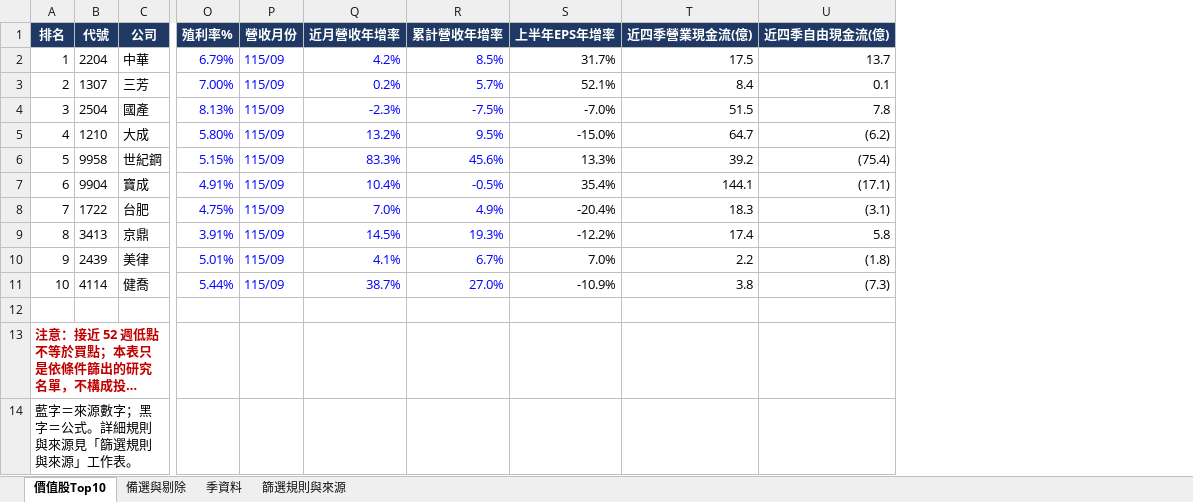
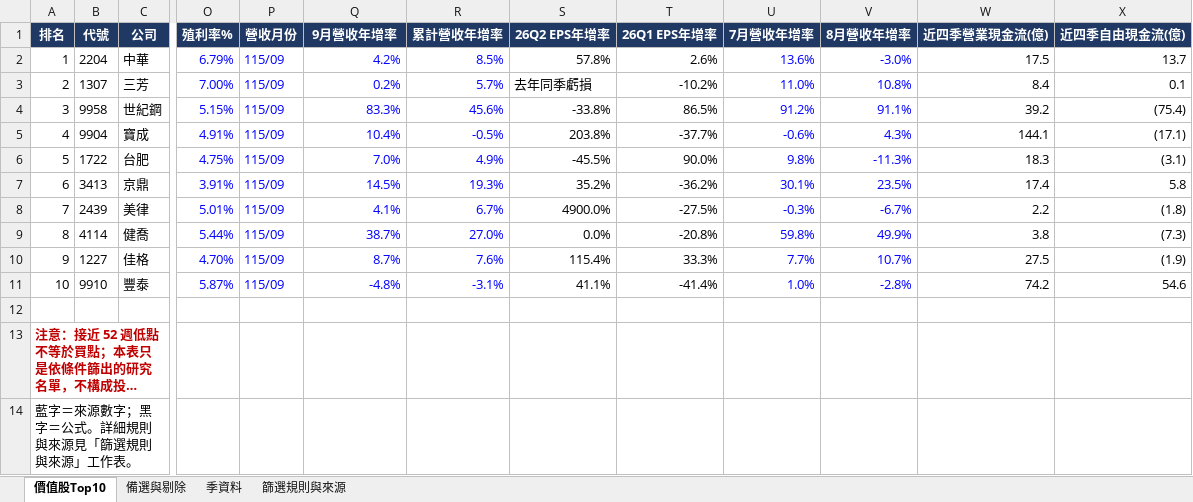
Before and after one commit to KevinLu0000/tw-weekly-report, an Excel workbook: results/2026-10-16/台股價值股初步名單_20261016.xlsx, sheet 價值股Top10, drawn as a sheet; only a part is shown, gaps mark what is left out; long unchanged cells end in …; values as stored, in another font and other column widths than the file's, no borders; removed rows and columns are numbered as before the commit, all else as after; rows hold the shown columns only; the diff names each change by its address in the sheet, - before the commit and + after, or states it on an @@ line.

```diff
--- a/results/2026-10-16/台股價值股初步名單_20261016.xlsx (sheet 價值股Top10)
+++ b/results/2026-10-16/台股價值股初步名單_20261016.xlsx (sheet 價值股Top10)
-column S (上半年EPS年增率), rows 2-3: 31.7% | 52.1%; rows 6-11: 13.3% | 35.4% | -20.4% | -12.2% | 7.0% | -10.9%
+column S (26Q2 EPS年增率), rows 2-9: 57.8% | 去年同季虧損 | -33.8% | 203.8% | -45.5% | 35.2% | 4900.0% | 0.0%
+column T (26Q1 EPS年增率), rows 2-9: 2.6% | -10.2% | 86.5% | -37.7% | 90.0% | -36.2% | -27.5% | -20.8%
+column U (7月營收年增率), rows 2-9: 13.6% | 11.0% | 91.2% | -0.6% | 9.8% | 30.1% | -0.3% | 59.8%
+column V (8月營收年增率), rows 2-9: -3.0% | 10.8% | 91.1% | 4.3% | -11.3% | 23.5% | -6.7% | 49.9%
-Q1: 近月營收年增率
+Q1: 9月營收年增率
-row 4: 3 | 2504 | 國產 | 8.13% | 115/09 | -2.3% | -7.5% | -7.0% | 51.5 | 7.8
-row 5: 4 | 1210 | 大成 | 5.80% | 115/09 | 13.2% | 9.5% | -15.0% | 64.7 | (6.2)
@@ column A (排名) renumbered between rows 4 and 9 @@
+row 10: 9 | 1227 | 佳格 | 4.70% | 115/09 | 8.7% | 7.6% | 115.4% | 33.3% | 7.7% | 10.7% | 27.5 | (1.9)
+row 11: 10 | 9910 | 豐泰 | 5.87% | 115/09 | -4.8% | -3.1% | 41.1% | -41.4% | 1.0% | -2.8% | 74.2 | 54.6
```
Also changed, not shown: sheet 備選與剔除, sheet 篩選規則與來源, sheet 季資料, formulas that keep their value, 3 other files.
